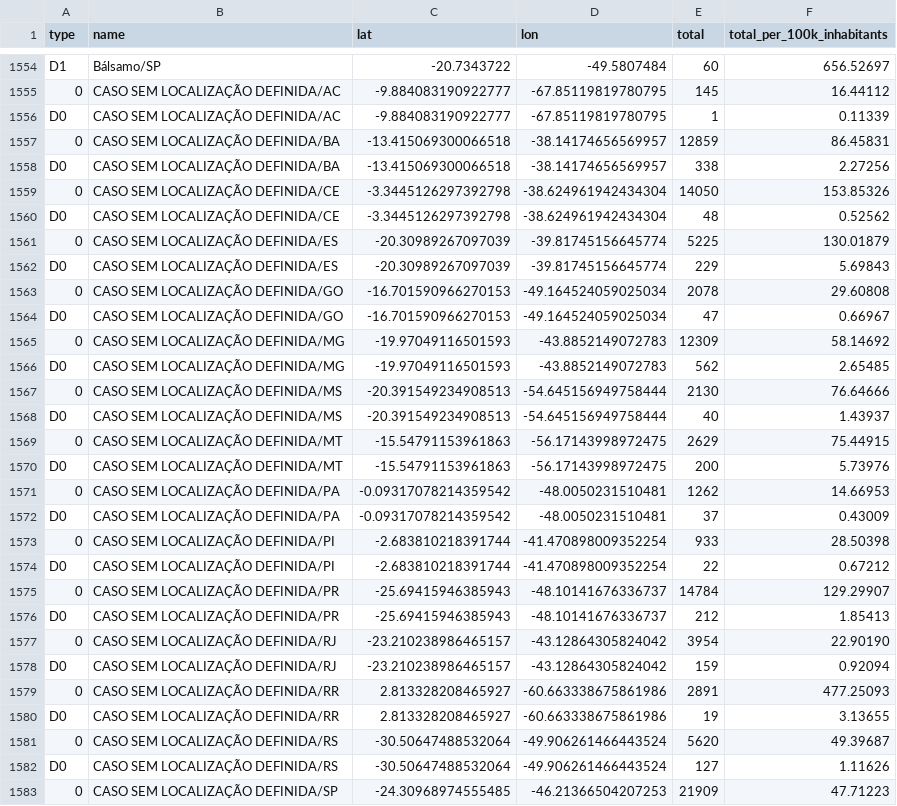
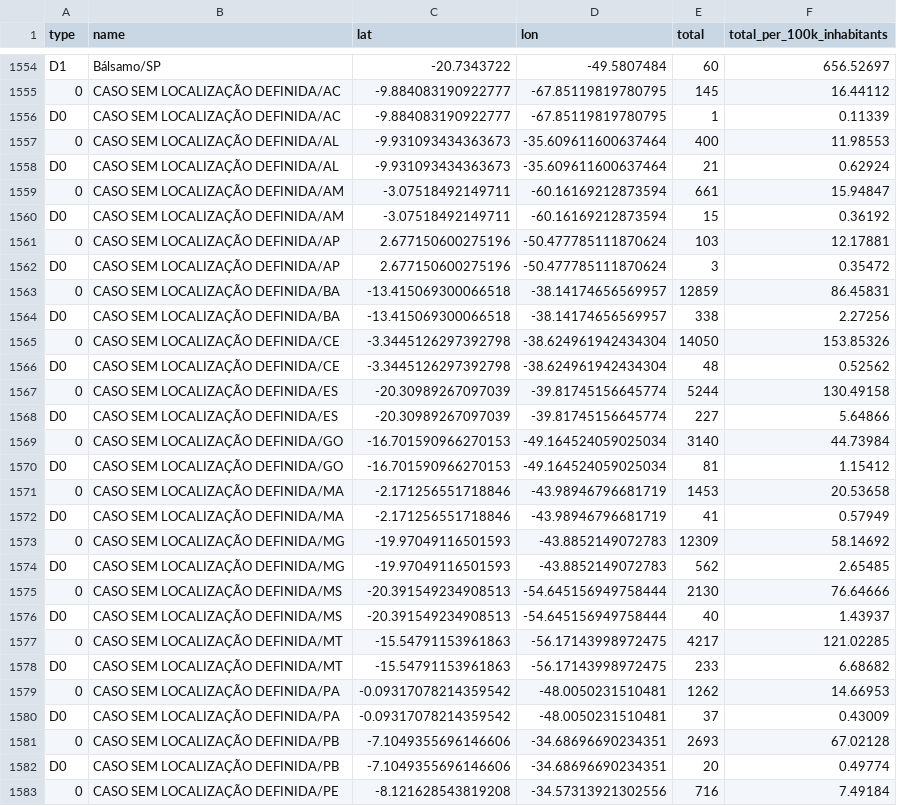
Before and after one commit to araguaci/covid19br, a CSV file: cases-gps.csv, drawn as a sheet; only a part is shown, gaps mark what is left out; the shorter side is filled out with more unchanged rows; the diff covers the shown part only.

```diff
--- a/cases-gps.csv
+++ b/cases-gps.csv
@@ -1556,2 +1556,8 @@ D1,Bálsamo/SP,-20.7343722,-49.5807484,60,656.52697
 D0,CASO SEM LOCALIZAÇÃO DEFINIDA/AC,-9.884083190922777,-67.85119819780795,1,0.11339
+0,CASO SEM LOCALIZAÇÃO DEFINIDA/AL,-9.931093434363673,-35.609611600637464,400,11.98553
+D0,CASO SEM LOCALIZAÇÃO DEFINIDA/AL,-9.931093434363673,-35.609611600637464,21,0.62924
+0,CASO SEM LOCALIZAÇÃO DEFINIDA/AM,-3.07518492149711,-60.16169212873594,661,15.94847
+D0,CASO SEM LOCALIZAÇÃO DEFINIDA/AM,-3.07518492149711,-60.16169212873594,15,0.36192
+0,CASO SEM LOCALIZAÇÃO DEFINIDA/AP,2.677150600275196,-50.477785111870624,103,12.17881
+D0,CASO SEM LOCALIZAÇÃO DEFINIDA/AP,2.677150600275196,-50.477785111870624,3,0.35472
 0,CASO SEM LOCALIZAÇÃO DEFINIDA/BA,-13.415069300066518,-38.14174656569957,12859,86.45831
@@ -1560,6 +1566,8 @@ D0,CASO SEM LOCALIZAÇÃO DEFINIDA/BA,-13.415069300066518,-38.14174656569957,338
 D0,CASO SEM LOCALIZAÇÃO DEFINIDA/CE,-3.3445126297392798,-38.624961942434304,48,0.52562
-0,CASO SEM LOCALIZAÇÃO DEFINIDA/ES,-20.30989267097039,-39.81745156645774,5225,130.01879
-D0,CASO SEM LOCALIZAÇÃO DEFINIDA/ES,-20.30989267097039,-39.81745156645774,229,5.69843
-0,CASO SEM LOCALIZAÇÃO DEFINIDA/GO,-16.701590966270153,-49.164524059025034,2078,29.60808
-D0,CASO SEM LOCALIZAÇÃO DEFINIDA/GO,-16.701590966270153,-49.164524059025034,47,0.66967
+0,CASO SEM LOCALIZAÇÃO DEFINIDA/ES,-20.30989267097039,-39.81745156645774,5244,130.49158
+D0,CASO SEM LOCALIZAÇÃO DEFINIDA/ES,-20.30989267097039,-39.81745156645774,227,5.64866
+0,CASO SEM LOCALIZAÇÃO DEFINIDA/GO,-16.701590966270153,-49.164524059025034,3140,44.73984
+D0,CASO SEM LOCALIZAÇÃO DEFINIDA/GO,-16.701590966270153,-49.164524059025034,81,1.15412
+0,CASO SEM LOCALIZAÇÃO DEFINIDA/MA,-2.171256551718846,-43.98946796681719,1453,20.53658
+D0,CASO SEM LOCALIZAÇÃO DEFINIDA/MA,-2.171256551718846,-43.98946796681719,41,0.57949
 0,CASO SEM LOCALIZAÇÃO DEFINIDA/MG,-19.97049116501593,-43.8852149072783,12309,58.14692
@@ -1568,5 +1576,8 @@ D0,CASO SEM LOCALIZAÇÃO DEFINIDA/MG,-19.97049116501593,-43.8852149072783,562,2
 D0,CASO SEM LOCALIZAÇÃO DEFINIDA/MS,-20.391549234908513,-54.645156949758444,40,1.43937
-0,CASO SEM LOCALIZAÇÃO DEFINIDA/MT,-15.54791153961863,-56.17143998972475,2629,75.44915
-D0,CASO SEM LOCALIZAÇÃO DEFINIDA/MT,-15.54791153961863,-56.17143998972475,200,5.73976
+0,CASO SEM LOCALIZAÇÃO DEFINIDA/MT,-15.54791153961863,-56.17143998972475,4217,121.02285
+D0,CASO SEM LOCALIZAÇÃO DEFINIDA/MT,-15.54791153961863,-56.17143998972475,233,6.68682
 0,CASO SEM LOCALIZAÇÃO DEFINIDA/PA,-0.09317078214359542,-48.0050231510481,1262,14.66953
 D0,CASO SEM LOCALIZAÇÃO DEFINIDA/PA,-0.09317078214359542,-48.0050231510481,37,0.43009
+0,CASO SEM LOCALIZAÇÃO DEFINIDA/PB,-7.1049355696146606,-34.68696690234351,2693,67.02128
+D0,CASO SEM LOCALIZAÇÃO DEFINIDA/PB,-7.1049355696146606,-34.68696690234351,20,0.49774
+0,CASO SEM LOCALIZAÇÃO DEFINIDA/PE,-8.121628543819208,-34.57313921302556,716,7.49184
```
Also changed, not shown: 9 added rows and 4 edited cells elsewhere in this file, cases-brazil-cities.csv, cases-brazil-total.csv, 4 other files.
